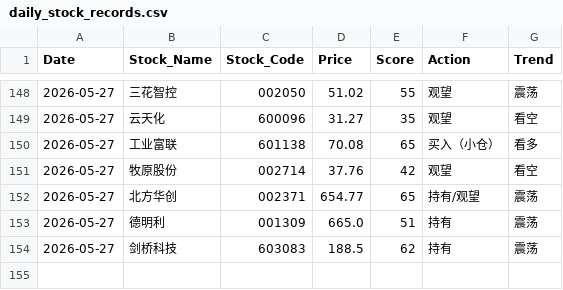
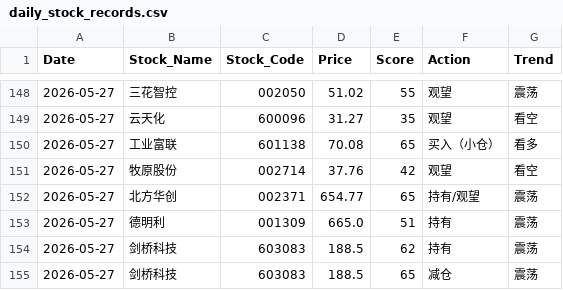
Before and after one commit to shawnZheng3927/daily_stock_analysis, a CSV file: daily_stock_records.csv, drawn as a sheet; only a part is shown, gaps mark what is left out.

```diff
--- a/daily_stock_records.csv
+++ b/daily_stock_records.csv
@@ -154 +154,2 @@
 2026-05-27,剑桥科技,603083,188.5,62,持有,震荡
+2026-05-27,剑桥科技,603083,188.5,65,减仓,震荡
```
